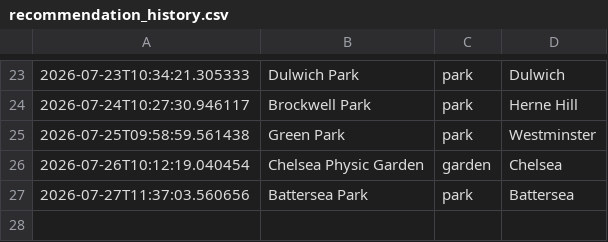
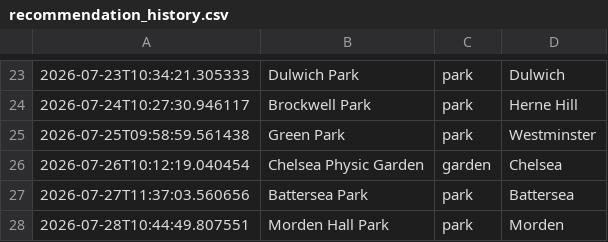
Before and after one commit to olioldfield83/ai-weather-agent, a CSV file: recommendation_history.csv, drawn as a sheet; only a part is shown, gaps mark what is left out; the diff names each change by its address in the sheet, - before the commit and + after, or states it on an @@ line.

```diff
--- a/recommendation_history.csv
+++ b/recommendation_history.csv
+row 28: 2026-07-28T10:44:49.807551 | Morden Hall Park | park | Morden
```
